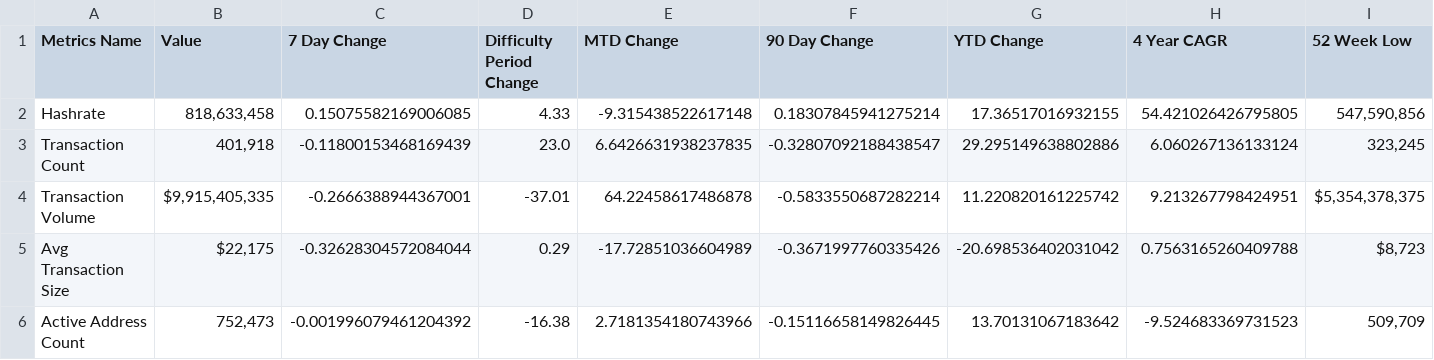
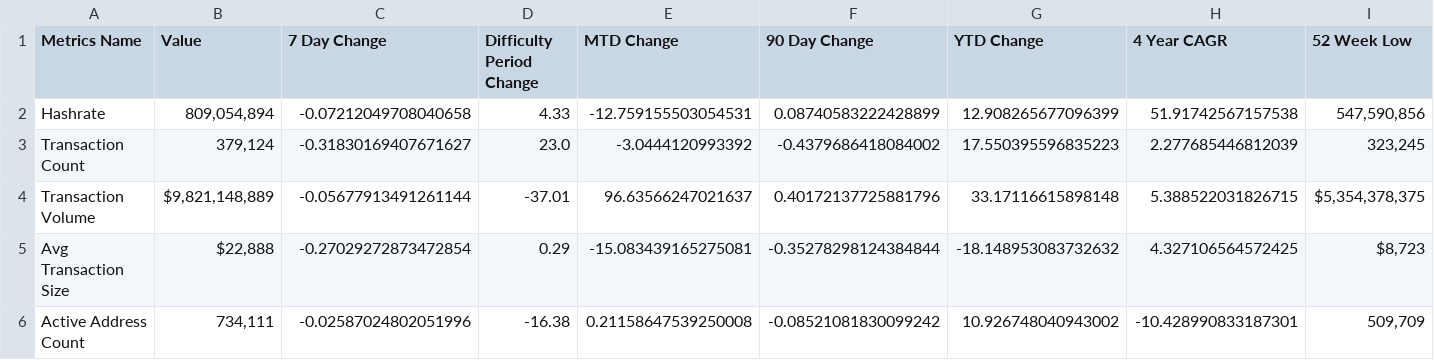
Before and after one commit to SecretSatoshis/Bitcoin-Report-Library, a CSV file: csv/fundamentals_table.csv, drawn as a sheet; only a part is shown; the diff covers the shown part only; the diff names each change by its address in the sheet, - before the commit and + after, or states it on an @@ line.

```diff
--- a/csv/fundamentals_table.csv
+++ b/csv/fundamentals_table.csv
-B2 (Value): 818,633,458
+B2 (Value): 809,054,894
-C2 (7 Day Change): 0.15075582169006085
+C2 (7 Day Change): -0.07212049708040658
-E2 (MTD Change): -9.315438522617148
+E2 (MTD Change): -12.759155503054531
-F2 (90 Day Change): 0.18307845941275214
+F2 (90 Day Change): 0.08740583222428899
-G2 (YTD Change): 17.36517016932155
+G2 (YTD Change): 12.908265677096399
-H2 (4 Year CAGR): 54.421026426795805
+H2 (4 Year CAGR): 51.91742567157538
-B3 (Value): 401,918
+B3 (Value): 379,124
-C3 (7 Day Change): -0.11800153468169439
+C3 (7 Day Change): -0.31830169407671627
-E3 (MTD Change): 6.6426631938237835
+E3 (MTD Change): -3.0444120993392
-F3 (90 Day Change): -0.32807092188438547
+F3 (90 Day Change): -0.4379686418084002
-G3 (YTD Change): 29.295149638802886
+G3 (YTD Change): 17.550395596835223
-H3 (4 Year CAGR): 6.060267136133124
+H3 (4 Year CAGR): 2.277685446812039
-B4 (Value): $9,915,405,335
+B4 (Value): $9,821,148,889
-C4 (7 Day Change): -0.2666388944367001
+C4 (7 Day Change): -0.05677913491261144
-E4 (MTD Change): 64.22458617486878
+E4 (MTD Change): 96.63566247021637
-F4 (90 Day Change): -0.5833550687282214
+F4 (90 Day Change): 0.40172137725881796
-G4 (YTD Change): 11.220820161225742
+G4 (YTD Change): 33.17116615898148
-H4 (4 Year CAGR): 9.213267798424951
+H4 (4 Year CAGR): 5.388522031826715
-B5 (Value): $22,175
+B5 (Value): $22,888
-C5 (7 Day Change): -0.32628304572084044
+C5 (7 Day Change): -0.27029272873472854
-E5 (MTD Change): -17.72851036604989
+E5 (MTD Change): -15.083439165275081
-F5 (90 Day Change): -0.3671997760335426
+F5 (90 Day Change): -0.35278298124384844
-G5 (YTD Change): -20.698536402031042
+G5 (YTD Change): -18.148953083732632
-H5 (4 Year CAGR): 0.7563165260409788
+H5 (4 Year CAGR): 4.327106564572425
-B6 (Value): 752,473
+B6 (Value): 734,111
-C6 (7 Day Change): -0.001996079461204392
+C6 (7 Day Change): -0.02587024802051996
-E6 (MTD Change): 2.7181354180743966
+E6 (MTD Change): 0.21158647539250008
-F6 (90 Day Change): -0.15116658149826445
+F6 (90 Day Change): -0.08521081830099242
-G6 (YTD Change): 13.70131067183642
+G6 (YTD Change): 10.926748040943002
-H6 (4 Year CAGR): -9.524683369731523
+H6 (4 Year CAGR): -10.428990833187301
```
Also changed, not shown: 33 edited cells elsewhere in this file, csv/crypto_performance_table.csv, csv/equities_performance_table.csv, 24 other files.
